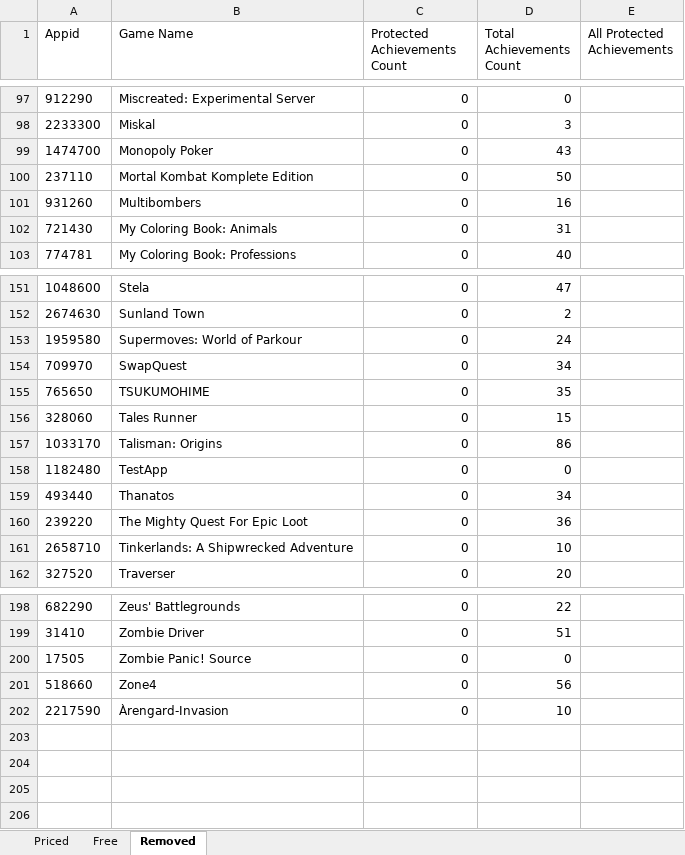
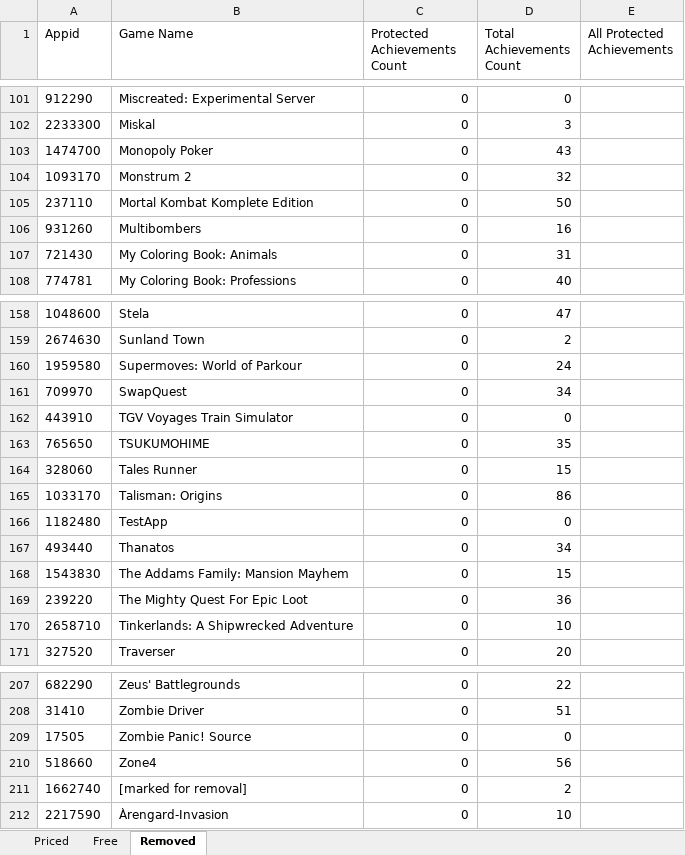
Before and after one commit to rejedai/protected_steam_achievements_info, an Excel workbook: output.xlsx, sheet Removed, drawn as a sheet; only a part is shown, gaps mark what is left out; values as stored, in another font and other column widths than the file's, no borders; the diff covers the shown part only; the diff names each change by its address in the sheet, - before the commit and + after, or states it on an @@ line.

```diff
--- a/output.xlsx (sheet Removed)
+++ b/output.xlsx (sheet Removed)
+row 104: 1093170 | Monstrum 2 | 0 | 32
+row 162: 443910 | TGV Voyages Train Simulator | 0 | 0
+row 168: 1543830 | The Addams Family: Mansion Mayhem | 0 | 15
+row 211: 1662740 | [marked for removal] | 0 | 2
```
Also changed, not shown: 6 added rows elsewhere in this sheet, sheet Priced, sheet Free.
